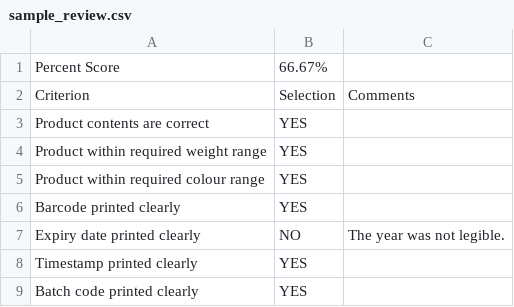
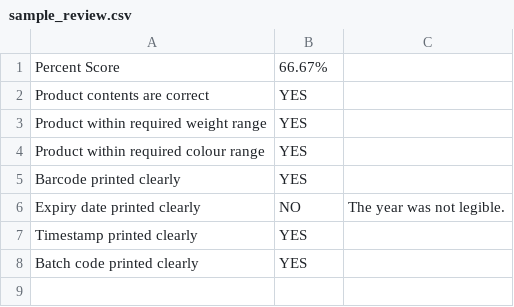
Before and after one commit to falvamo/qams_cli, a CSV file: sample_review.csv, drawn as a sheet.

Commit message:
Updated sample_review based on updates to the CSV export on the Review struct in the core package.

```diff
--- a/sample_review.csv
+++ b/sample_review.csv
@@ -1,3 +1,2 @@
 Percent Score,66.67%,
-Criterion,Selection,Comments
 Product contents are correct,YES,
```
